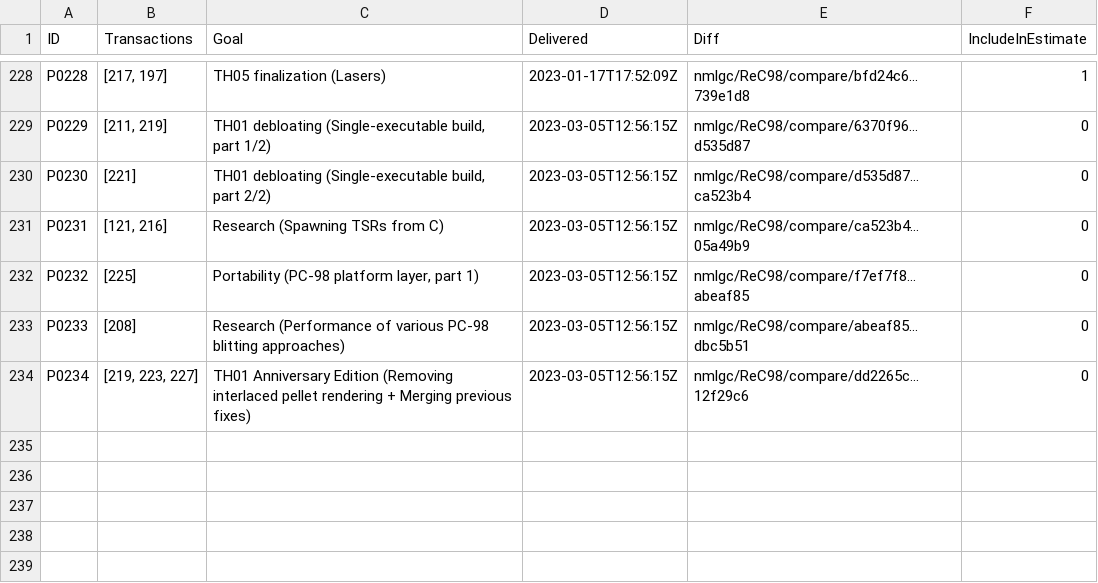
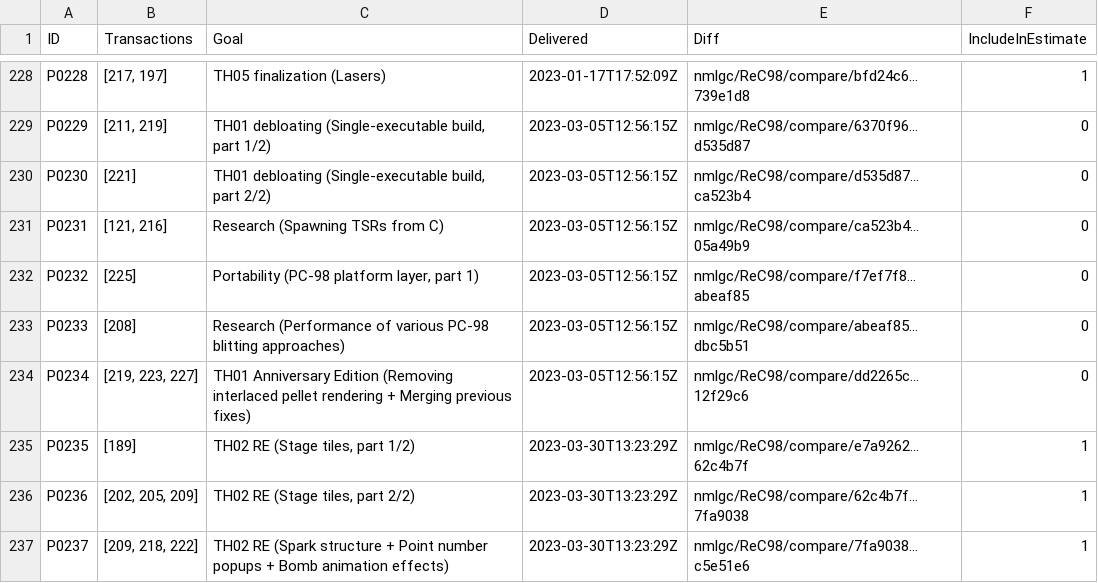
Before and after one commit to nmlgc/rec98.nmlgc.net, a TSV file: db/pushes.tsv, drawn as a sheet; only a part is shown, gaps mark what is left out.

Commit message:
[🚚] Deliver P0235-P0237 (TH02 stage tiles / Point popups / Bomb effects)
Summary: https://rec98.nmlgc.net/blog/2023-03-30

Did I say that TH01 was the easiest Touhou game to port? Turns out that
TH02 will be a *lot* easier.

Funded by Yanga and Ember2528.

```diff
--- a/db/pushes.tsv
+++ b/db/pushes.tsv
@@ -234 +234,4 @@ P0233	[208]	Research (Performance of various PC-98 blitting approaches)	2023-03-
 P0234	[219, 223, 227]	TH01 Anniversary Edition (Removing interlaced pellet rendering + Merging previous fixes)	2023-03-05T12:56:15Z	nmlgc/ReC98/compare/dd2265c...12f29c6	0
+P0235	[189]	TH02 RE (Stage tiles, part 1/2)	2023-03-30T13:23:29Z	nmlgc/ReC98/compare/e7a9262...62c4b7f	1
+P0236	[202, 205, 209]	TH02 RE (Stage tiles, part 2/2)	2023-03-30T13:23:29Z	nmlgc/ReC98/compare/62c4b7f...7fa9038	1
+P0237	[209, 218, 222]	TH02 RE (Spark structure + Point number popups + Bomb animation effects)	2023-03-30T13:23:29Z	nmlgc/ReC98/compare/7fa9038...c5e51e6	1
```
Also changed, not shown: db/blog_tags.tsv, db/tag_descriptions.tsv, 20 other files.
